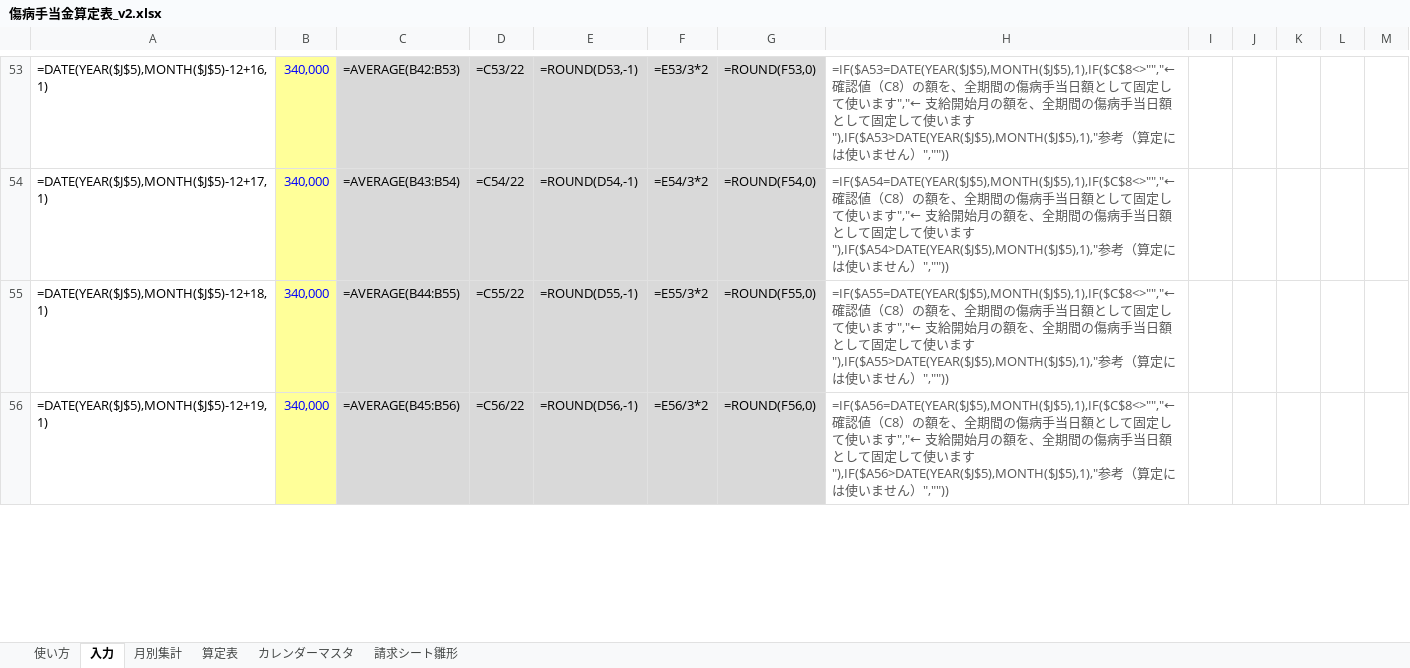
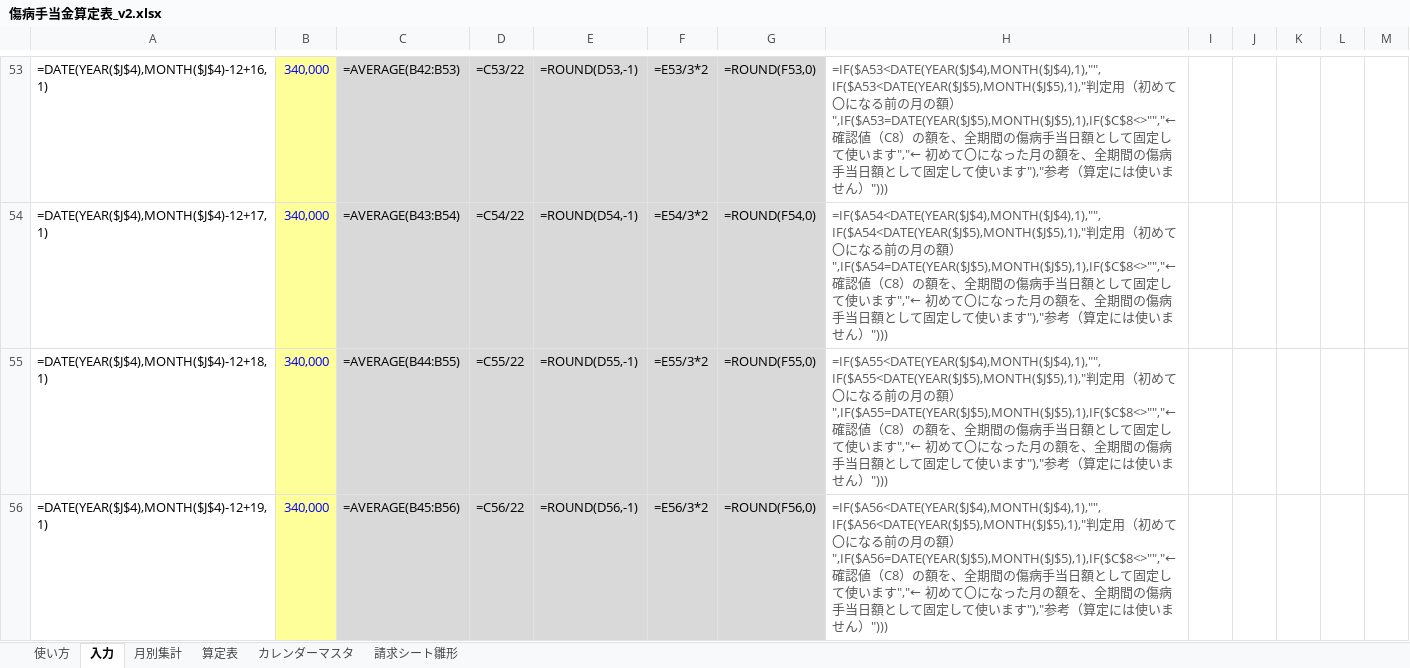
Before and after one commit to iidodo-com/iidodo, an Excel workbook: 傷病手当金算定表_v2.xlsx, sheet 入力, drawn as a sheet; only a part is shown, gaps mark what is left out; values as stored, in another font and other column widths than the file's, no borders; formulas without a stored value are shown as written; conditional formats not drawn; the diff covers the shown part only; the diff names each change by its address in the sheet, - before the commit and + after, or states it on an @@ line.

```diff
--- a/傷病手当金算定表_v2.xlsx (sheet 入力)
+++ b/傷病手当金算定表_v2.xlsx (sheet 入力)
-A53: =DATE(YEAR($J$5),MONTH($J$5)-12+16,1)
+A53: =DATE(YEAR($J$4),MONTH($J$4)-12+16,1)
-H53: =IF($A53=DATE(YEAR($J$5),MONTH($J$5),1),IF($C$8<>"","← 確認値（C8）の額を、全期間の傷病手当日額として固定して使います","← 支給開始月の額を、全期間の傷病手当日額として固定して使います"),IF($A53>DATE(YEAR($J$5),MONTH($J$5),1),"参考（算定には使いません）",""))
+H53: =IF($A53<DATE(YEAR($J$4),MONTH($J$4),1),"",IF($A53<DATE(YEAR($J$5),MONTH($J$5),1),"判定用（初めて〇になる前の月の額）",IF($A53=DATE(YEAR($J$5),MONTH($J$5),1),IF($C$8<>"","← 確認値（C8）の額を、全期間の傷病手当日額として固定して使います","← 初めて〇になった月の額を、全期間の傷病手当日額として固定して使います"),"参考（算定には使いません）")))
-A54: =DATE(YEAR($J$5),MONTH($J$5)-12+17,1)
+A54: =DATE(YEAR($J$4),MONTH($J$4)-12+17,1)
-H54: =IF($A54=DATE(YEAR($J$5),MONTH($J$5),1),IF($C$8<>"","← 確認値（C8）の額を、全期間の傷病手当日額として固定して使います","← 支給開始月の額を、全期間の傷病手当日額として固定して使います"),IF($A54>DATE(YEAR($J$5),MONTH($J$5),1),"参考（算定には使いません）",""))
+H54: =IF($A54<DATE(YEAR($J$4),MONTH($J$4),1),"",IF($A54<DATE(YEAR($J$5),MONTH($J$5),1),"判定用（初めて〇になる前の月の額）",IF($A54=DATE(YEAR($J$5),MONTH($J$5),1),IF($C$8<>"","← 確認値（C8）の額を、全期間の傷病手当日額として固定して使います","← 初めて〇になった月の額を、全期間の傷病手当日額として固定して使います"),"参考（算定には使いません）")))
-A55: =DATE(YEAR($J$5),MONTH($J$5)-12+18,1)
+A55: =DATE(YEAR($J$4),MONTH($J$4)-12+18,1)
-H55: =IF($A55=DATE(YEAR($J$5),MONTH($J$5),1),IF($C$8<>"","← 確認値（C8）の額を、全期間の傷病手当日額として固定して使います","← 支給開始月の額を、全期間の傷病手当日額として固定して使います"),IF($A55>DATE(YEAR($J$5),MONTH($J$5),1),"参考（算定には使いません）",""))
+H55: =IF($A55<DATE(YEAR($J$4),MONTH($J$4),1),"",IF($A55<DATE(YEAR($J$5),MONTH($J$5),1),"判定用（初めて〇になる前の月の額）",IF($A55=DATE(YEAR($J$5),MONTH($J$5),1),IF($C$8<>"","← 確認値（C8）の額を、全期間の傷病手当日額として固定して使います","← 初めて〇になった月の額を、全期間の傷病手当日額として固定して使います"),"参考（算定には使いません）")))
-A56: =DATE(YEAR($J$5),MONTH($J$5)-12+19,1)
+A56: =DATE(YEAR($J$4),MONTH($J$4)-12+19,1)
-H56: =IF($A56=DATE(YEAR($J$5),MONTH($J$5),1),IF($C$8<>"","← 確認値（C8）の額を、全期間の傷病手当日額として固定して使います","← 支給開始月の額を、全期間の傷病手当日額として固定して使います"),IF($A56>DATE(YEAR($J$5),MONTH($J$5),1),"参考（算定には使いません）",""))
+H56: =IF($A56<DATE(YEAR($J$4),MONTH($J$4),1),"",IF($A56<DATE(YEAR($J$5),MONTH($J$5),1),"判定用（初めて〇になる前の月の額）",IF($A56=DATE(YEAR($J$5),MONTH($J$5),1),IF($C$8<>"","← 確認値（C8）の額を、全期間の傷病手当日額として固定して使います","← 初めて〇になった月の額を、全期間の傷病手当日額として固定して使います"),"参考（算定には使いません）")))
```
Also changed, not shown: 1 added row, 1 removed row, 127 edited cells and cell formats elsewhere in this sheet, sheet 算定表, sheet 使い方, sheet 月別集計, hidden cells.
